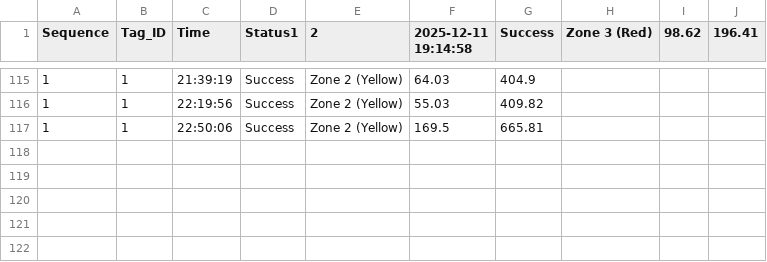
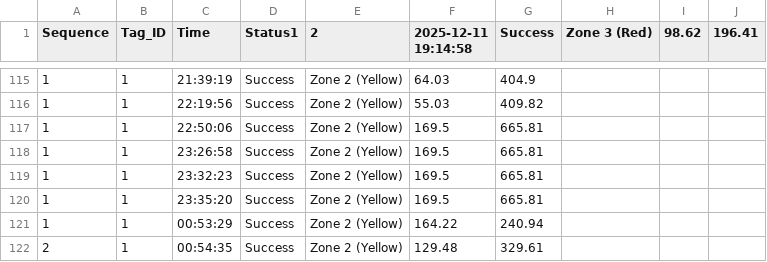
Before and after one commit to Magicalcarson/dashdarkx-v1.0.0, a CSV file: python_Server_1412/robot_history_log.csv, drawn as a sheet; only a part is shown, gaps mark what is left out; the diff names each change by its address in the sheet, - before the commit and + after, or states it on an @@ line.

```diff
--- a/python_Server_1412/robot_history_log.csv
+++ b/python_Server_1412/robot_history_log.csv
+row 118: 1 | 1 | 23:26:58 | Success | Zone 2 (Yellow) | 169.5 | 665.81
+row 119: 1 | 1 | 23:32:23 | Success | Zone 2 (Yellow) | 169.5 | 665.81
+row 120: 1 | 1 | 23:35:20 | Success | Zone 2 (Yellow) | 169.5 | 665.81
+row 121: 1 | 1 | 00:53:29 | Success | Zone 2 (Yellow) | 164.22 | 240.94
+row 122: 2 | 1 | 00:54:35 | Success | Zone 2 (Yellow) | 129.48 | 329.61
```
Also changed, not shown: 5 other files.
